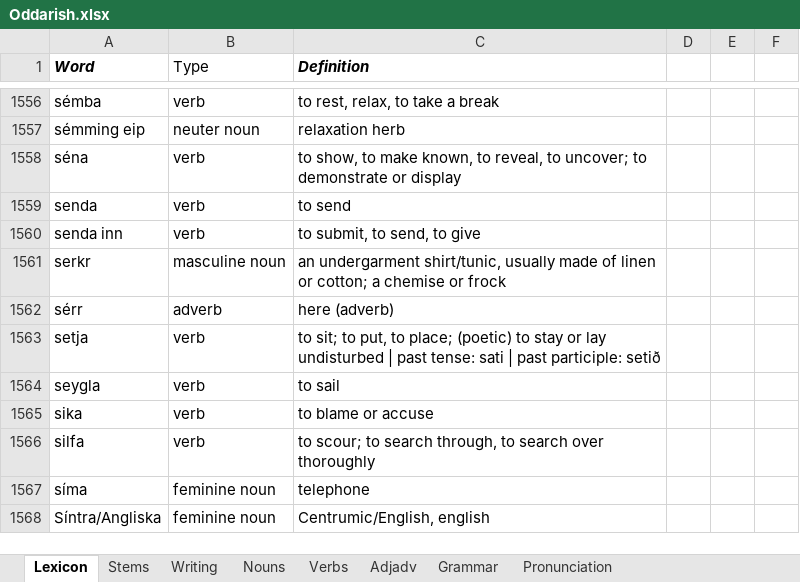
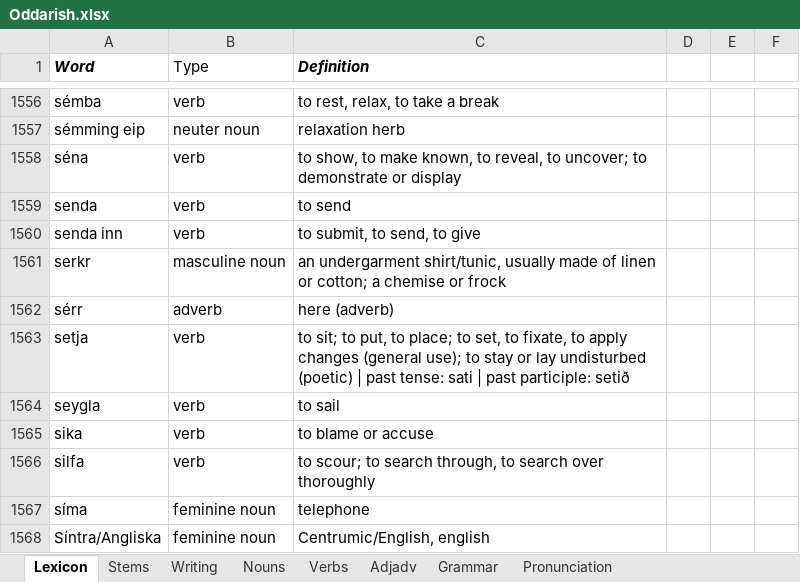
Before and after one commit to Oneo64/Aldraheimr, an Excel workbook: Literature/Languages/Oddarish.xlsx, sheet Lexicon, drawn as a sheet; only a part is shown, gaps mark what is left out; values as stored, in another font and other column widths than the file's, no borders; charts and pictures and table styles not drawn; the diff names each change by its address in the sheet, - before the commit and + after, or states it on an @@ line.

```diff
--- a/Literature/Languages/Oddarish.xlsx (sheet Lexicon)
+++ b/Literature/Languages/Oddarish.xlsx (sheet Lexicon)
-C1563 (Definition): …to place; (poetic) to stay or lay undisturbed | past…
+C1563 (Definition): …to place; to set, to fixate, to apply changes (general use); to stay or lay undisturbed (poetic) | past…
```
Also changed, not shown: sheet Pronunciation, sheet Stems.
